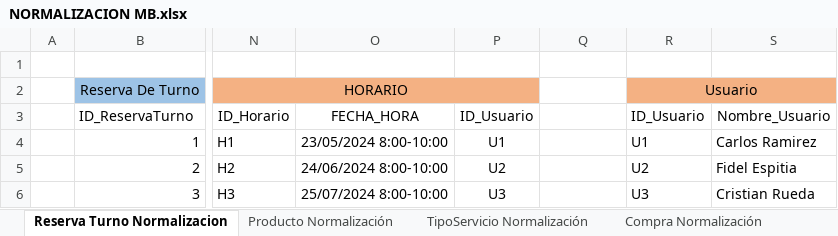
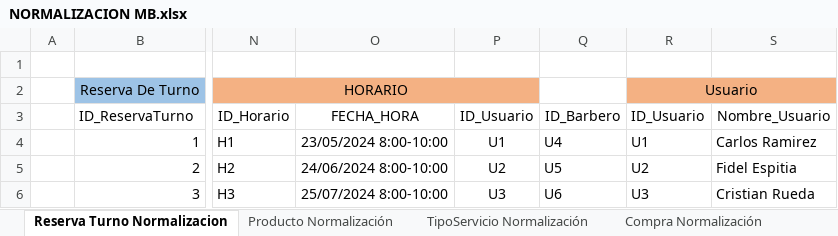
Before and after one commit to luiscarlosmedina/Master-Barber, an Excel workbook: Normalizacion Modelo Entidad Relacion/NORMALIZACION MB.xlsx, sheet Reserva Turno Normalizacion, drawn as a sheet; only a part is shown, gaps mark what is left out; values as stored, in another font and other column widths than the file's, no borders; the diff names each change by its address in the sheet, - before the commit and + after, or states it on an @@ line.

Commit message:
PORFIN DIOS MIO
PORFIN DIOS MIO

```diff
--- a/Normalizacion Modelo Entidad Relacion/NORMALIZACION MB.xlsx (sheet Reserva Turno Normalizacion)
+++ b/Normalizacion Modelo Entidad Relacion/NORMALIZACION MB.xlsx (sheet Reserva Turno Normalizacion)
-Q3: (empty)
+Q3: ID_Barbero
-Q4 (ID_Barbero): (empty)
+Q4 (ID_Barbero): U4
-Q5 (ID_Barbero): (empty)
+Q5 (ID_Barbero): U5
-Q6 (ID_Barbero): (empty)
+Q6 (ID_Barbero): U6
```
